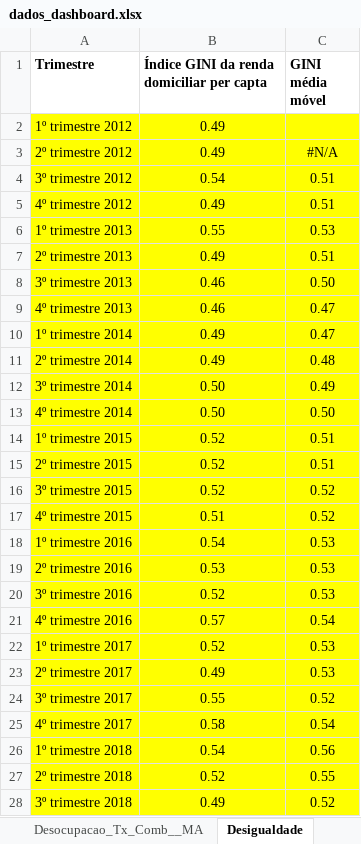
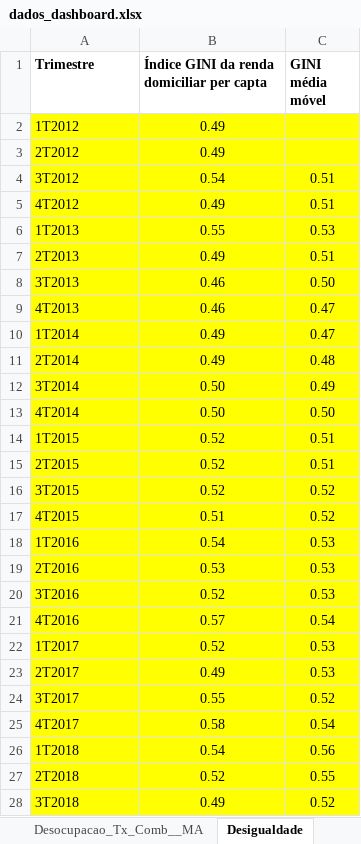
Before and after one commit to mhsousa/gapedash-v2, an Excel workbook: dados_dashboard.xlsx, sheet Desigualdade, drawn as a sheet; only a part is shown; values as stored, in another font and other column widths than the file's, no borders; removed rows and columns are numbered as before the commit, all else as after; the diff covers the shown part only; the diff names each change by its address in the sheet, - before the commit and + after, or states it on an @@ line.

```diff
--- a/dados_dashboard.xlsx (sheet Desigualdade)
+++ b/dados_dashboard.xlsx (sheet Desigualdade)
-A2 (Trimestre): 1º trimestre 2012
+A2 (Trimestre): 1T2012
-row 3: 2º trimestre 2012 | 0.49 | #N/A
+row 3: 2T2012 | 0.49
-A4 (Trimestre): 3º trimestre 2012
+A4 (Trimestre): 3T2012
-A5 (Trimestre): 4º trimestre 2012
+A5 (Trimestre): 4T2012
-A6 (Trimestre): 1º trimestre 2013
+A6 (Trimestre): 1T2013
-A7 (Trimestre): 2º trimestre 2013
+A7 (Trimestre): 2T2013
-A8 (Trimestre): 3º trimestre 2013
+A8 (Trimestre): 3T2013
-A9 (Trimestre): 4º trimestre 2013
+A9 (Trimestre): 4T2013
-A10 (Trimestre): 1º trimestre 2014
+A10 (Trimestre): 1T2014
-A11 (Trimestre): 2º trimestre 2014
+A11 (Trimestre): 2T2014
-A12 (Trimestre): 3º trimestre 2014
+A12 (Trimestre): 3T2014
-A13 (Trimestre): 4º trimestre 2014
+A13 (Trimestre): 4T2014
-A14 (Trimestre): 1º trimestre 2015
+A14 (Trimestre): 1T2015
-A15 (Trimestre): 2º trimestre 2015
+A15 (Trimestre): 2T2015
-A16 (Trimestre): 3º trimestre 2015
+A16 (Trimestre): 3T2015
-A17 (Trimestre): 4º trimestre 2015
+A17 (Trimestre): 4T2015
-A18 (Trimestre): 1º trimestre 2016
+A18 (Trimestre): 1T2016
-A19 (Trimestre): 2º trimestre 2016
+A19 (Trimestre): 2T2016
-A20 (Trimestre): 3º trimestre 2016
+A20 (Trimestre): 3T2016
-A21 (Trimestre): 4º trimestre 2016
+A21 (Trimestre): 4T2016
-A22 (Trimestre): 1º trimestre 2017
+A22 (Trimestre): 1T2017
-A23 (Trimestre): 2º trimestre 2017
+A23 (Trimestre): 2T2017
-A24 (Trimestre): 3º trimestre 2017
+A24 (Trimestre): 3T2017
-A25 (Trimestre): 4º trimestre 2017
+A25 (Trimestre): 4T2017
-A26 (Trimestre): 1º trimestre 2018
+A26 (Trimestre): 1T2018
-A27 (Trimestre): 2º trimestre 2018
+A27 (Trimestre): 2T2018
-A28 (Trimestre): 3º trimestre 2018
+A28 (Trimestre): 3T2018
```
Also changed, not shown: 1 added row, 1 removed row and 20 edited cells elsewhere in this sheet, sheet Inflação_Mensal_Slz, sheet Desocupacao_Tx_Comb__MA, sheet Rend_hab_medio_MA.
